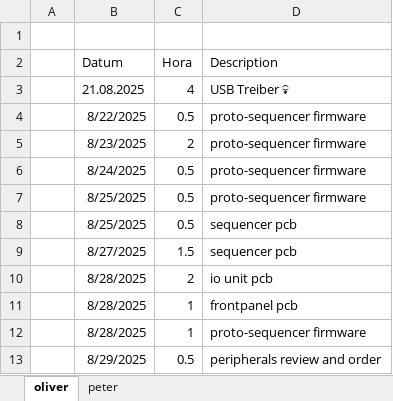
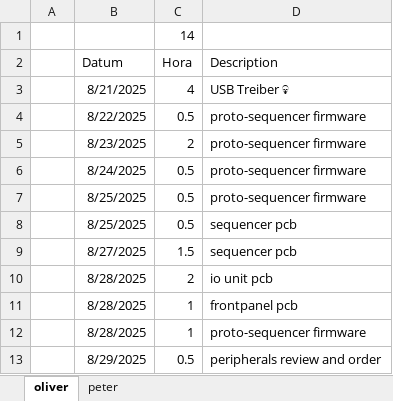
Before and after one commit to VoxelPi/AX08, an Excel workbook: project_mismanagement/zeiten.xlsx, sheet oliver, drawn as a sheet; values as stored, in another font and other column widths than the file's, no borders; the diff names each change by its address in the sheet, - before the commit and + after, or states it on an @@ line.

```diff
--- a/project_mismanagement/zeiten.xlsx (sheet oliver)
+++ b/project_mismanagement/zeiten.xlsx (sheet oliver)
-C1 (Hora): (empty)
+C1 (Hora): 14
-B3 (Datum): 21.08.2025
+B3 (Datum): 8/21/2025
```
Also changed, not shown: sheet peter.
